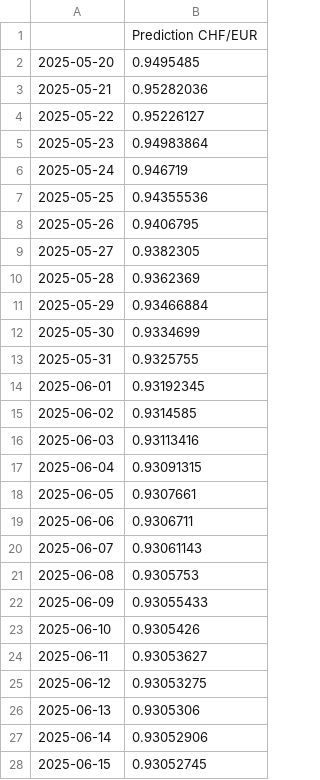
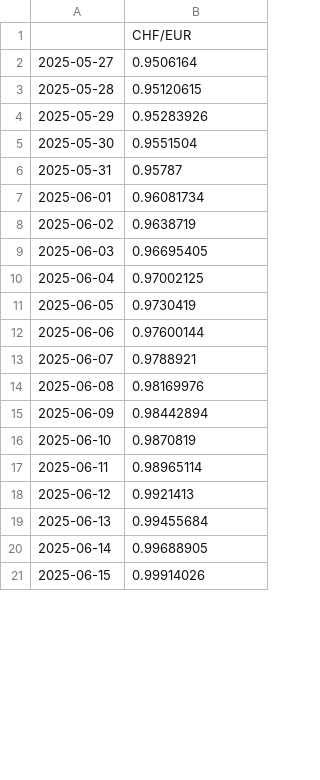
Before and after one commit to JM181998/exchange-rate-visualizer, a CSV file: prediccion_CHF_EUR_30dias.csv, drawn as a sheet; only a part is shown; the diff covers the shown part only.

```diff
--- a/prediccion_CHF_EUR_30dias.csv
+++ b/prediccion_CHF_EUR_30dias.csv
@@ -1,28 +1,21 @@
-,Prediction CHF/EUR
-2025-05-20,0.9495485
-2025-05-21,0.95282036
-2025-05-22,0.95226127
-2025-05-23,0.94983864
-2025-05-24,0.946719
-2025-05-25,0.94355536
-2025-05-26,0.9406795
-2025-05-27,0.9382305
-2025-05-28,0.9362369
-2025-05-29,0.93466884
-2025-05-30,0.9334699
-2025-05-31,0.9325755
-2025-06-01,0.93192345
-2025-06-02,0.9314585
-2025-06-03,0.93113416
-2025-06-04,0.93091315
-2025-06-05,0.9307661
-2025-06-06,0.9306711
-2025-06-07,0.93061143
-2025-06-08,0.9305753
-2025-06-09,0.93055433
-2025-06-10,0.9305426
-2025-06-11,0.93053627
-2025-06-12,0.93053275
-2025-06-13,0.9305306
-2025-06-14,0.93052906
-2025-06-15,0.93052745
+,CHF/EUR
+2025-05-27,0.9506164
+2025-05-28,0.95120615
+2025-05-29,0.95283926
+2025-05-30,0.9551504
+2025-05-31,0.95787
+2025-06-01,0.96081734
+2025-06-02,0.9638719
+2025-06-03,0.96695405
+2025-06-04,0.97002125
+2025-06-05,0.9730419
+2025-06-06,0.97600144
+2025-06-07,0.9788921
+2025-06-08,0.98169976
+2025-06-09,0.98442894
+2025-06-10,0.9870819
+2025-06-11,0.98965114
+2025-06-12,0.9921413
+2025-06-13,0.99455684
+2025-06-14,0.99688905
+2025-06-15,0.99914026
```
Also changed, not shown: 7 added rows and 3 edited cells elsewhere in this file, metricas_monedas.csv, prediccion_AUD_EUR_30dias.csv, 3 other files.
